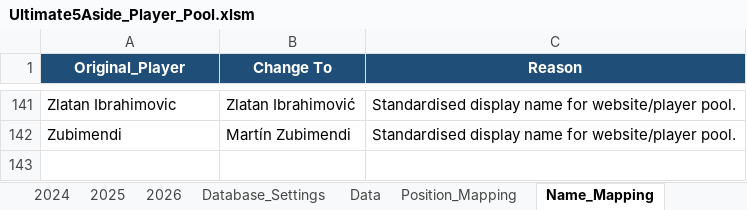
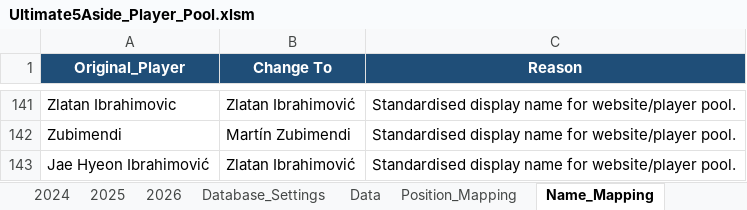
Before and after one commit to Daven-code/Ultimate-5-a-side-Draft, an Excel workbook: Ultimate5Aside_Player_Pool.xlsm, sheet Name_Mapping, drawn as a sheet; only a part is shown, gaps mark what is left out; values as stored, in another font and other column widths than the file's, no borders; table styles not drawn; the diff names each change by its address in the sheet, - before the commit and + after, or states it on an @@ line.

```diff
--- a/Ultimate5Aside_Player_Pool.xlsm (sheet Name_Mapping)
+++ b/Ultimate5Aside_Player_Pool.xlsm (sheet Name_Mapping)
+row 143: Jae Hyeon Ibrahimović | Zlatan Ibrahimović | Standardised display name for website/player pool.
```
Also changed, not shown: sheet QA_Report, sheet Data, 7 other files.
